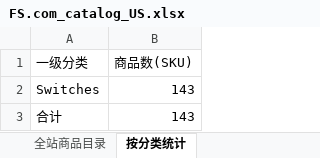
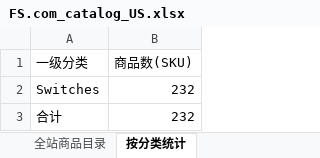
Before and after one commit to olycom-web/FS-info, an Excel workbook: data/excel/FS.com_catalog_US.xlsx, sheet 按分类统计, drawn as a sheet; values as stored, in another font and other column widths than the file's, no borders; the diff names each change by its address in the sheet, - before the commit and + after, or states it on an @@ line.

```diff
--- a/data/excel/FS.com_catalog_US.xlsx (sheet 按分类统计)
+++ b/data/excel/FS.com_catalog_US.xlsx (sheet 按分类统计)
-B2:B3 (商品数(SKU)): 143
+B2:B3 (商品数(SKU)): 232
```
Also changed, not shown: sheet 全站商品目录, 5 other files.
